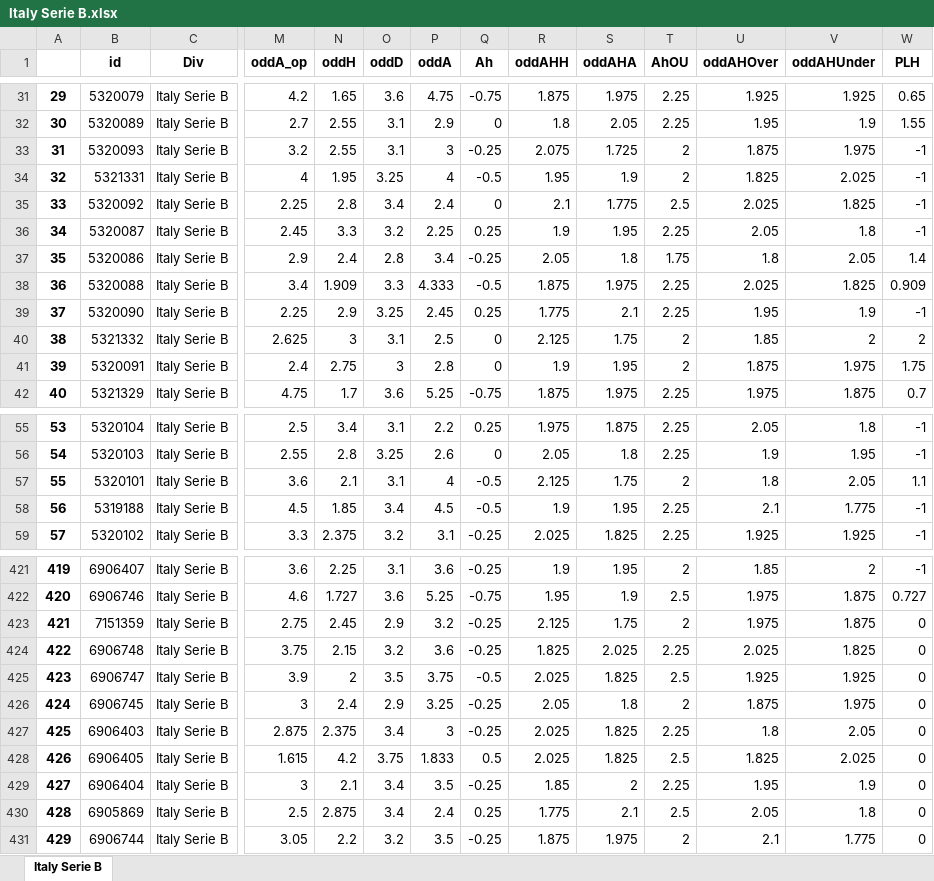
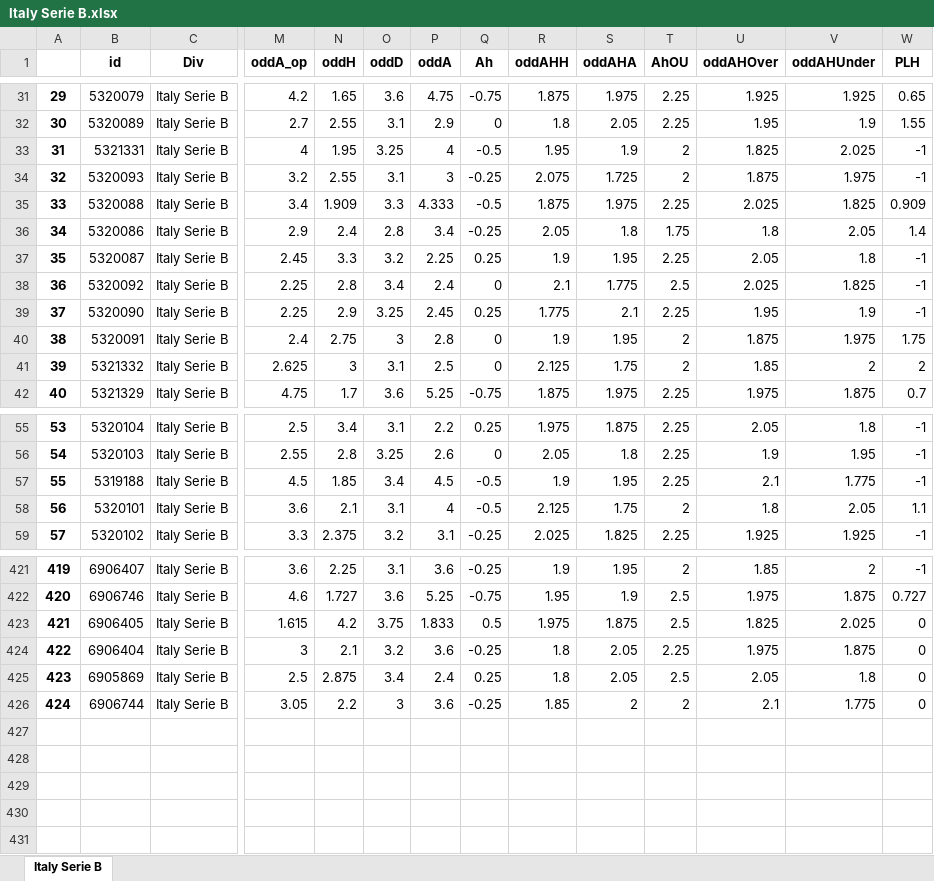
Before and after one commit to pedrogxbet/footdata, an Excel workbook: Italy Serie B/Italy Serie B.xlsx, sheet Italy Serie B, drawn as a sheet; only a part is shown, gaps mark what is left out; values as stored, in another font and other column widths than the file's, no borders; removed rows and columns are numbered as before the commit, all else as after; rows hold the shown columns only; the diff covers the shown part only; the diff names each change by its address in the sheet, - before the commit and + after, or states it on an @@ line.

```diff
--- a/Italy Serie B/Italy Serie B.xlsx (sheet Italy Serie B)
+++ b/Italy Serie B/Italy Serie B.xlsx (sheet Italy Serie B)
@@ column A renumbered from row 5 down @@
@@ row 34 moved to row 33: 31 @@
@@ row 38 moved to row 35: 33 @@
@@ row 37 moved to row 36: 34 @@
@@ row 36 moved to row 37: 35 @@
@@ row 41 moved to row 40: 38 @@
@@ row 58 moved to row 57: 55 @@
-row 423: 421 | 7151359 | Italy Serie B | 2.75 | 2.45 | 2.9 | 3.2 | -0.25 | 2.125 | 1.75 | 2 | 1.975 | 1.875 | 0
-row 424: 422 | 6906748 | Italy Serie B | 3.75 | 2.15 | 3.2 | 3.6 | -0.25 | 1.825 | 2.025 | 2.25 | 2.025 | 1.825 | 0
-row 425: 423 | 6906747 | Italy Serie B | 3.9 | 2 | 3.5 | 3.75 | -0.5 | 2.025 | 1.825 | 2.5 | 1.925 | 1.925 | 0
-row 426: 424 | 6906745 | Italy Serie B | 3 | 2.4 | 2.9 | 3.25 | -0.25 | 2.05 | 1.8 | 2 | 1.875 | 1.975 | 0
-row 427: 425 | 6906403 | Italy Serie B | 2.875 | 2.375 | 3.4 | 3 | -0.25 | 2.025 | 1.825 | 2.25 | 1.8 | 2.05 | 0
-R423 (oddAHH): 2.025
+R423 (oddAHH): 1.975
-S423 (oddAHA): 1.825
+S423 (oddAHA): 1.875
-O424 (oddD): 3.4
+O424 (oddD): 3.2
-P424 (oddA): 3.5
+P424 (oddA): 3.6
-R424 (oddAHH): 1.85
+R424 (oddAHH): 1.8
-S424 (oddAHA): 2
+S424 (oddAHA): 2.05
-U424 (oddAHOver): 1.95
+U424 (oddAHOver): 1.975
-V424 (oddAHUnder): 1.9
+V424 (oddAHUnder): 1.875
-R425 (oddAHH): 1.775
+R425 (oddAHH): 1.8
-S425 (oddAHA): 2.1
+S425 (oddAHA): 2.05
-O426 (oddD): 3.2
+O426 (oddD): 3
-P426 (oddA): 3.5
+P426 (oddA): 3.6
-R426 (oddAHH): 1.875
+R426 (oddAHH): 1.85
-S426 (oddAHA): 1.975
+S426 (oddAHA): 2
```
Also changed, not shown: 50 moved rows elsewhere in this sheet, England Premier League/England Premier League.xlsx, Germany 3Liga/Germany 3Liga.xlsx, 39 other files.
